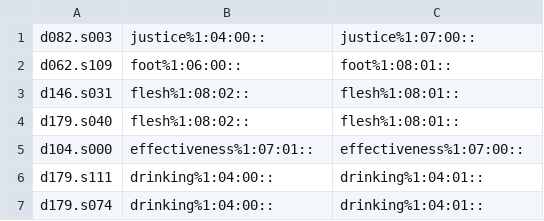
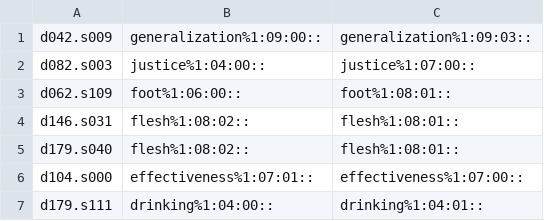
Before and after one commit to aalgirdas/wordnet_onto, a TSV file: sentence_synset_to_synset.tsv, drawn as a sheet; only a part is shown; the shorter side is filled out with more unchanged rows; the diff names each change by its address in the sheet, - before the commit and + after, or states it on an @@ line.

Commit message:
Update sentence_synset_to_synset.tsv

```diff
--- a/sentence_synset_to_synset.tsv
+++ b/sentence_synset_to_synset.tsv
+row 1: d042.s009 | generalization%1:09:00:: | generalization%1:09:03::
```
